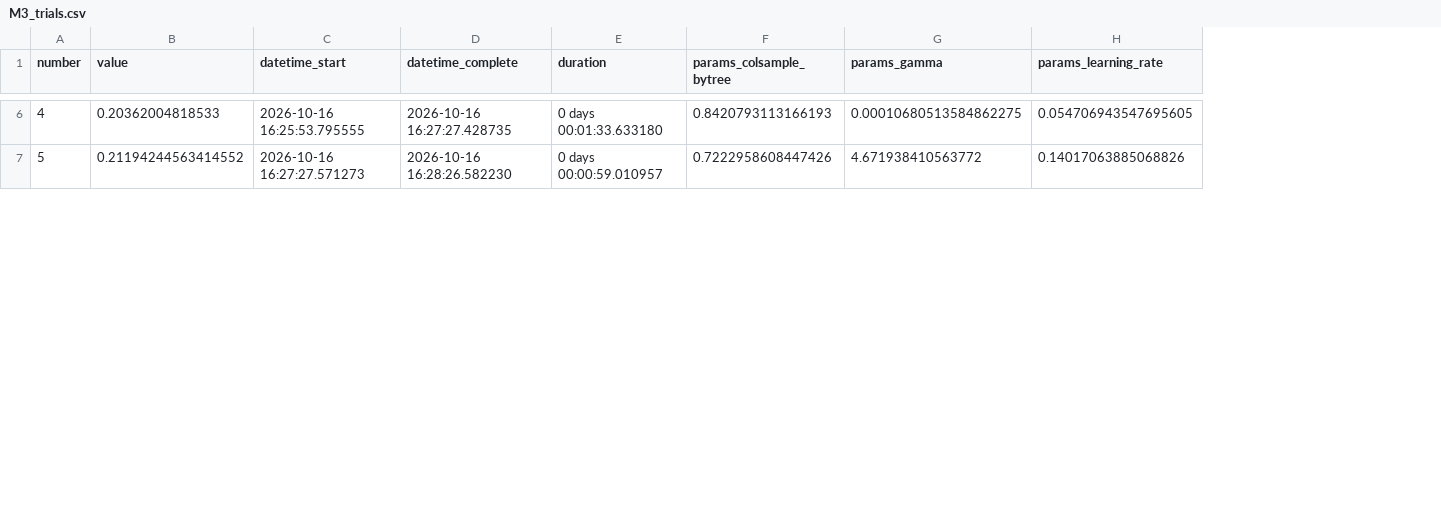
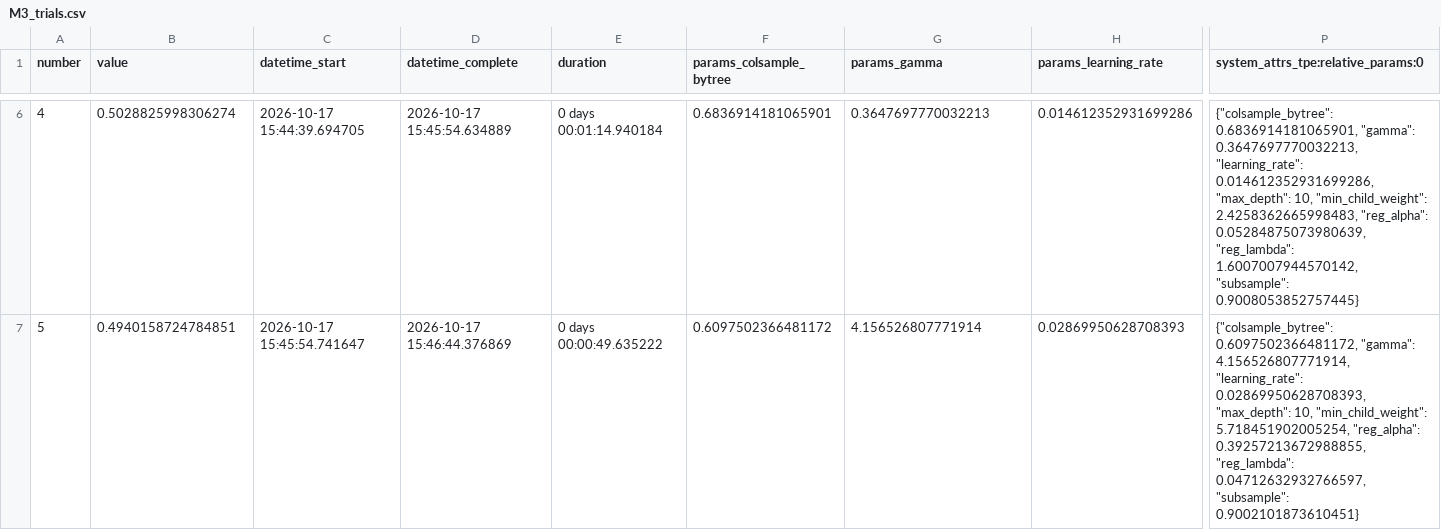
Before and after one commit to AlejandroPenagos84/ML_Project, a CSV file: workshops/w1/artifacts/sherlock_w1/optuna/M3_trials.csv, drawn as a sheet; only a part is shown, gaps mark what is left out; the diff covers the shown part only; the diff names each change by its address in the sheet, - before the commit and + after, or states it on an @@ line.

```diff
--- a/workshops/w1/artifacts/sherlock_w1/optuna/M3_trials.csv
+++ b/workshops/w1/artifacts/sherlock_w1/optuna/M3_trials.csv
+column P, row 1: system_attrs_tpe:relative_params:0; rows 6-7: {"colsample_bytree": 0.6836914181065901, "gamma": 0.3647697770032213, "learning_rate": 0.014612352931699286, "max_depth": 10, "min_child_weight": 2.4258362665998483, "reg_alpha": 0.05284875073980639, "reg_lambda": 1.6007007944570142, "subsample": 0.9008053852757445} | {"colsample_bytree": 0.6097502366481172, "gamma": 4.156526807771914, "learning_rate": 0.02869950628708393, "max_depth": 10, "min_child_weight": 5.718451902005254, "reg_alpha": 0.39257213672988855, "reg_lambda": 0.04712632932766597, "subsample": 0.9002101873610451}
-B6 (value): 0.20362004818533
+B6 (value): 0.5028825998306274
-C6 (datetime_start): 2026-10-16 16:25:53.795555
+C6 (datetime_start): 2026-10-17 15:44:39.694705
-D6 (datetime_complete): 2026-10-16 16:27:27.428735
+D6 (datetime_complete): 2026-10-17 15:45:54.634889
-E6 (duration): 0 days 00:01:33.633180
+E6 (duration): 0 days 00:01:14.940184
-F6 (params_colsample_bytree): 0.8420793113166193
+F6 (params_colsample_bytree): 0.6836914181065901
-G6 (params_gamma): 0.00010680513584862275
+G6 (params_gamma): 0.3647697770032213
-H6 (params_learning_rate): 0.054706943547695605
+H6 (params_learning_rate): 0.014612352931699286
-B7 (value): 0.21194244563414552
+B7 (value): 0.4940158724784851
-C7 (datetime_start): 2026-10-16 16:27:27.571273
+C7 (datetime_start): 2026-10-17 15:45:54.741647
-D7 (datetime_complete): 2026-10-16 16:28:26.582230
+D7 (datetime_complete): 2026-10-17 15:46:44.376869
-E7 (duration): 0 days 00:00:59.010957
+E7 (duration): 0 days 00:00:49.635222
-F7 (params_colsample_bytree): 0.7222958608447426
+F7 (params_colsample_bytree): 0.6097502366481172
-G7 (params_gamma): 4.671938410563772
+G7 (params_gamma): 4.156526807771914
-H7 (params_learning_rate): 0.14017063885068826
+H7 (params_learning_rate): 0.02869950628708393
```
Also changed, not shown: 64 edited cells elsewhere in this file, workshops/w1/artifacts/sherlock_w1/metrics/test_metrics.csv, workshops/w1/artifacts/sherlock_w1/metrics/test_metrics_at_05.csv, 32 other files.
